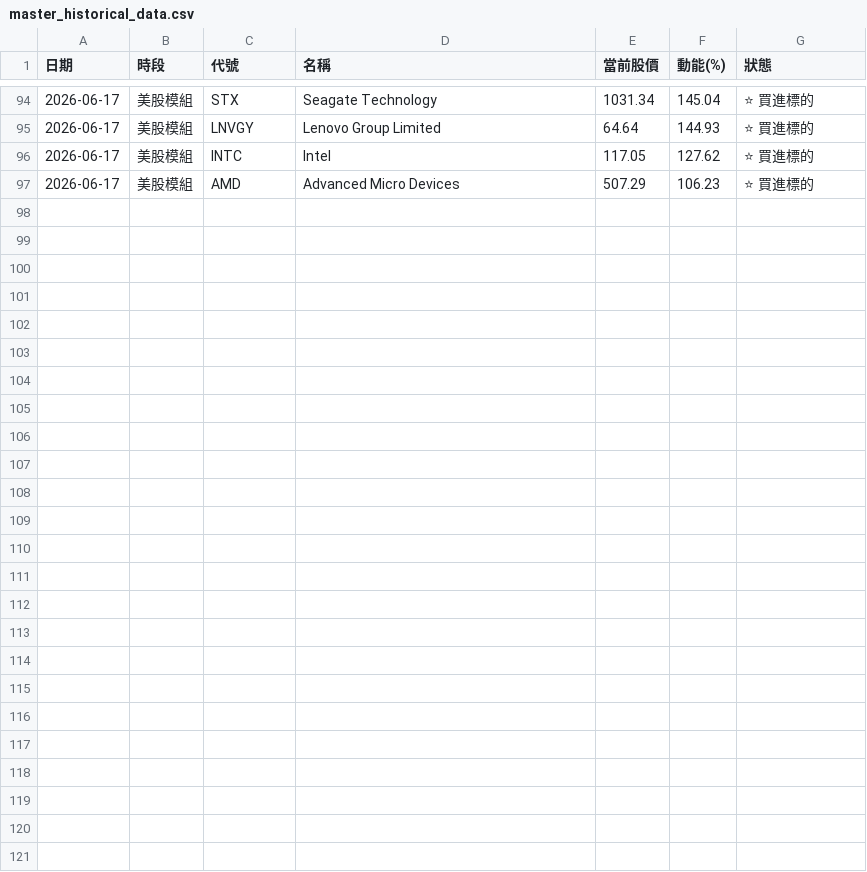
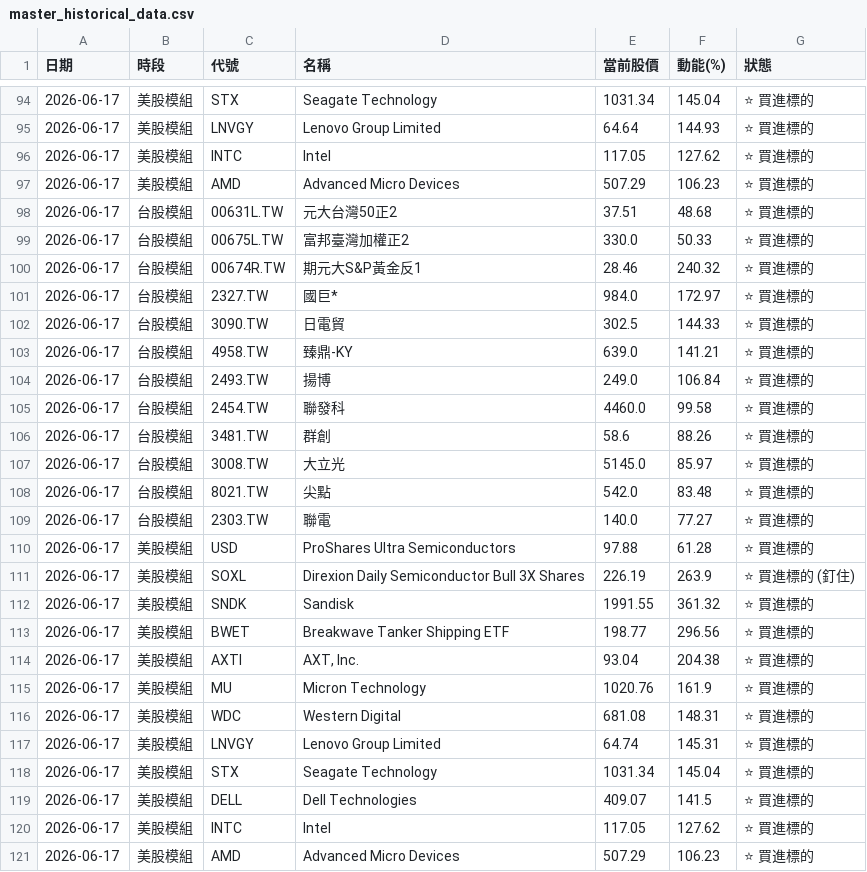
Before and after one commit to ainsliemile/TW_daily_stock, a CSV file: master_historical_data.csv, drawn as a sheet; only a part is shown, gaps mark what is left out; the diff names each change by its address in the sheet, - before the commit and + after, or states it on an @@ line.

```diff
--- a/master_historical_data.csv
+++ b/master_historical_data.csv
+row 98: 2026-06-17 | 台股模組 | 00631L.TW | 元大台灣50正2 | 37.51 | 48.68 | ⭐ 買進標的
+row 99: 2026-06-17 | 台股模組 | 00675L.TW | 富邦臺灣加權正2 | 330.0 | 50.33 | ⭐ 買進標的
+row 100: 2026-06-17 | 台股模組 | 00674R.TW | 期元大S&P黃金反1 | 28.46 | 240.32 | ⭐ 買進標的
+row 101: 2026-06-17 | 台股模組 | 2327.TW | 國巨* | 984.0 | 172.97 | ⭐ 買進標的
+row 102: 2026-06-17 | 台股模組 | 3090.TW | 日電貿 | 302.5 | 144.33 | ⭐ 買進標的
+row 103: 2026-06-17 | 台股模組 | 4958.TW | 臻鼎-KY | 639.0 | 141.21 | ⭐ 買進標的
+row 104: 2026-06-17 | 台股模組 | 2493.TW | 揚博 | 249.0 | 106.84 | ⭐ 買進標的
+row 105: 2026-06-17 | 台股模組 | 2454.TW | 聯發科 | 4460.0 | 99.58 | ⭐ 買進標的
+row 106: 2026-06-17 | 台股模組 | 3481.TW | 群創 | 58.6 | 88.26 | ⭐ 買進標的
+row 107: 2026-06-17 | 台股模組 | 3008.TW | 大立光 | 5145.0 | 85.97 | ⭐ 買進標的
+row 108: 2026-06-17 | 台股模組 | 8021.TW | 尖點 | 542.0 | 83.48 | ⭐ 買進標的
+row 109: 2026-06-17 | 台股模組 | 2303.TW | 聯電 | 140.0 | 77.27 | ⭐ 買進標的
+row 110: 2026-06-17 | 美股模組 | USD | ProShares Ultra Semiconductors | 97.88 | 61.28 | ⭐ 買進標的
+row 111: 2026-06-17 | 美股模組 | SOXL | Direxion Daily Semiconductor Bull 3X Shares | 226.19 | 263.9 | ⭐ 買進標的 (釘住)
+row 112: 2026-06-17 | 美股模組 | SNDK | Sandisk | 1991.55 | 361.32 | ⭐ 買進標的
+row 113: 2026-06-17 | 美股模組 | BWET | Breakwave Tanker Shipping ETF | 198.77 | 296.56 | ⭐ 買進標的
+row 114: 2026-06-17 | 美股模組 | AXTI | AXT, Inc. | 93.04 | 204.38 | ⭐ 買進標的
+row 115: 2026-06-17 | 美股模組 | MU | Micron Technology | 1020.76 | 161.9 | ⭐ 買進標的
+row 116: 2026-06-17 | 美股模組 | WDC | Western Digital | 681.08 | 148.31 | ⭐ 買進標的
+row 117: 2026-06-17 | 美股模組 | LNVGY | Lenovo Group Limited | 64.74 | 145.31 | ⭐ 買進標的
+row 118: 2026-06-17 | 美股模組 | STX | Seagate Technology | 1031.34 | 145.04 | ⭐ 買進標的
+row 119: 2026-06-17 | 美股模組 | DELL | Dell Technologies | 409.07 | 141.5 | ⭐ 買進標的
+row 120: 2026-06-17 | 美股模組 | INTC | Intel | 117.05 | 127.62 | ⭐ 買進標的
+row 121: 2026-06-17 | 美股模組 | AMD | Advanced Micro Devices | 507.29 | 106.23 | ⭐ 買進標的
```
Also changed, not shown: 2 other files.
